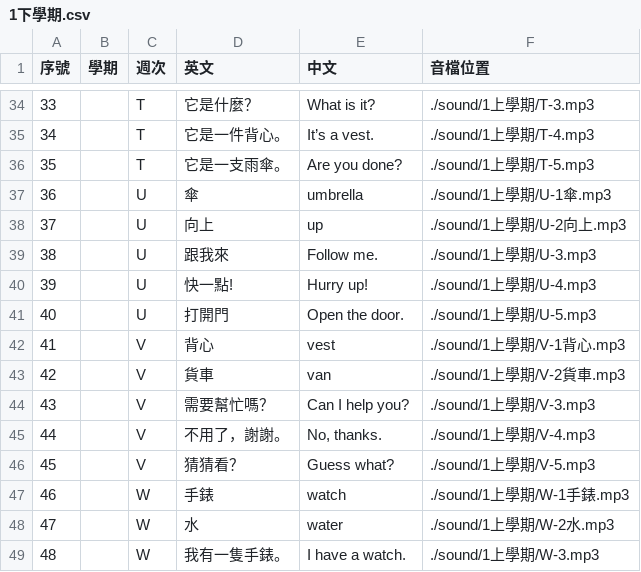
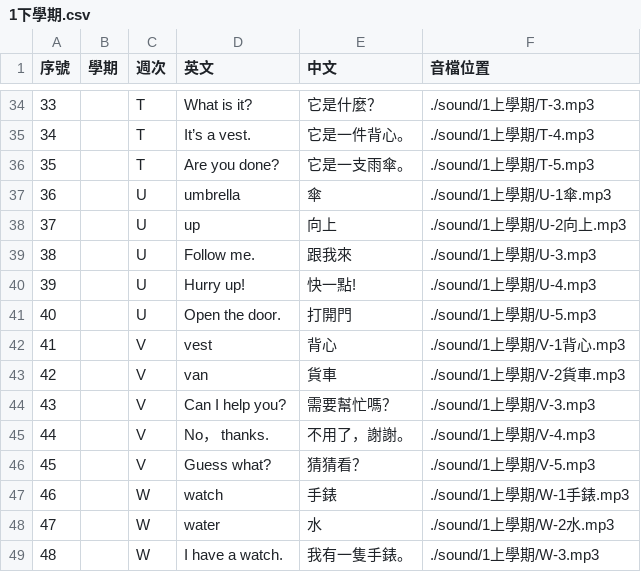
Before and after one commit to csf928/say_eng, a CSV file: 1下學期.csv, drawn as a sheet; only a part is shown, gaps mark what is left out; the diff covers the shown part only.

```diff
--- a/1下學期.csv
+++ b/1下學期.csv
@@ -34,16 +34,16 @@
-33,,T,它是什麼？,What is it?,./sound/1上學期/T-3.mp3
-34,,T,它是一件背心。,It’s a vest.,./sound/1上學期/T-4.mp3
-35,,T,它是一支雨傘。,Are you done?,./sound/1上學期/T-5.mp3
-36,,U,傘,umbrella,./sound/1上學期/U-1傘.mp3
-37,,U,向上,up,./sound/1上學期/U-2向上.mp3
-38,,U,跟我來,Follow me.,./sound/1上學期/U-3.mp3
-39,,U,快一點!,Hurry up!,./sound/1上學期/U-4.mp3
-40,,U,打開門,Open the door.,./sound/1上學期/U-5.mp3
-41,,V,背心,vest,./sound/1上學期/V-1背心.mp3
-42,,V,貨車,van,./sound/1上學期/V-2貨車.mp3
-43,,V,需要幫忙嗎？,Can I help you?,./sound/1上學期/V-3.mp3
-44,,V,不用了，謝謝。,"No, thanks.",./sound/1上學期/V-4.mp3
-45,,V,猜猜看？,Guess what?,./sound/1上學期/V-5.mp3
-46,,W,手錶,watch,./sound/1上學期/W-1手錶.mp3
-47,,W,水,water,./sound/1上學期/W-2水.mp3
-48,,W,我有一隻手錶。,I have a watch.,./sound/1上學期/W-3.mp3
+33,,T,What is it?,它是什麼？,./sound/1上學期/T-3.mp3
+34,,T,It’s a vest.,它是一件背心。,./sound/1上學期/T-4.mp3
+35,,T,Are you done?,它是一支雨傘。,./sound/1上學期/T-5.mp3
+36,,U,umbrella,傘,./sound/1上學期/U-1傘.mp3
+37,,U,up,向上,./sound/1上學期/U-2向上.mp3
+38,,U,Follow me.,跟我來,./sound/1上學期/U-3.mp3
+39,,U,Hurry up!,快一點!,./sound/1上學期/U-4.mp3
+40,,U,Open the door.,打開門,./sound/1上學期/U-5.mp3
+41,,V,vest,背心,./sound/1上學期/V-1背心.mp3
+42,,V,van,貨車,./sound/1上學期/V-2貨車.mp3
+43,,V,Can I help you?,需要幫忙嗎？,./sound/1上學期/V-3.mp3
+44,,V,No， thanks.,不用了，謝謝。,./sound/1上學期/V-4.mp3
+45,,V,Guess what?,猜猜看？,./sound/1上學期/V-5.mp3
+46,,W,watch,手錶,./sound/1上學期/W-1手錶.mp3
+47,,W,water,水,./sound/1上學期/W-2水.mp3
+48,,W,I have a watch.,我有一隻手錶。,./sound/1上學期/W-3.mp3
```
Also changed, not shown: 98 edited cells elsewhere in this file.
